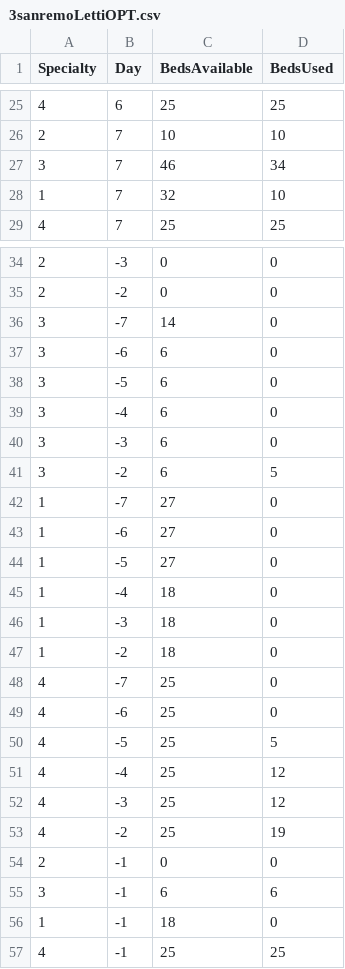
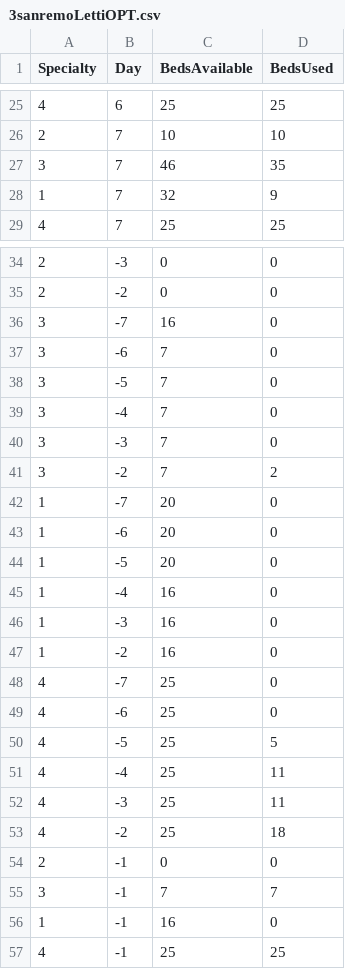
Before and after one commit to mosenco/WebApp, a CSV file: visualization/dati/3sanremoLettiOPT.csv, drawn as a sheet; only a part is shown, gaps mark what is left out; the diff covers the shown part only.

```diff
--- a/visualization/dati/3sanremoLettiOPT.csv
+++ b/visualization/dati/3sanremoLettiOPT.csv
@@ -26,4 +26,4 @@ Specialty,Day,BedsAvailable,BedsUsed
 2,7,10,10
-3,7,46,34
-1,7,32,10
+3,7,46,35
+1,7,32,9
 4,7,25,25
@@ -35,14 +35,14 @@ Specialty,Day,BedsAvailable,BedsUsed
 2,-2,0,0
-3,-7,14,0
-3,-6,6,0
-3,-5,6,0
-3,-4,6,0
-3,-3,6,0
-3,-2,6,5
-1,-7,27,0
-1,-6,27,0
-1,-5,27,0
-1,-4,18,0
-1,-3,18,0
-1,-2,18,0
+3,-7,16,0
+3,-6,7,0
+3,-5,7,0
+3,-4,7,0
+3,-3,7,0
+3,-2,7,2
+1,-7,20,0
+1,-6,20,0
+1,-5,20,0
+1,-4,16,0
+1,-3,16,0
+1,-2,16,0
 4,-7,25,0
@@ -50,8 +50,8 @@ Specialty,Day,BedsAvailable,BedsUsed
 4,-5,25,5
-4,-4,25,12
-4,-3,25,12
-4,-2,25,19
+4,-4,25,11
+4,-3,25,11
+4,-2,25,18
 2,-1,0,0
-3,-1,6,6
-1,-1,18,0
+3,-1,7,7
+1,-1,16,0
 4,-1,25,25
```
Also changed, not shown: 11 edited cells elsewhere in this file, visualization/dati/2sanremoLettiOPT.csv, visualization/dati/2sanremoOPT.csv, 15 other files.
